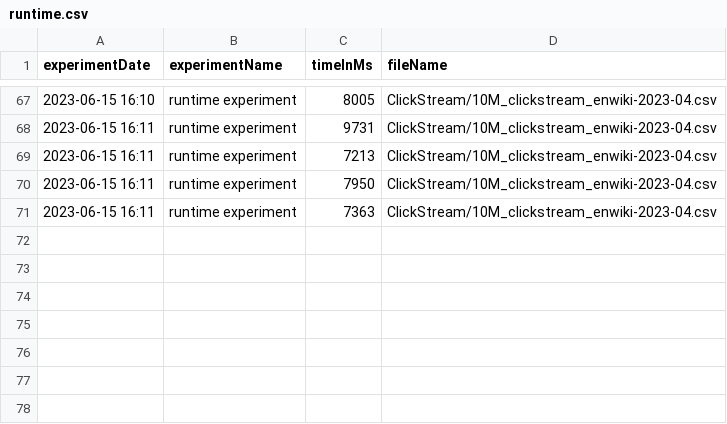
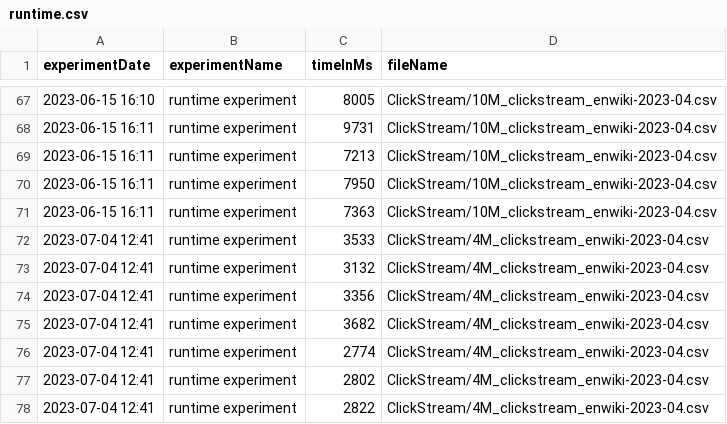
Before and after one commit to tong-woo/StreamDQ-Experiment, a CSV file: experimentresult/runtime.csv, drawn as a sheet; only a part is shown, gaps mark what is left out.

Commit message:
docs: Update runtime for wiki click-stream 4 million dataset to correct abnormal caused to long experiment runtime

```diff
--- a/experimentresult/runtime.csv
+++ b/experimentresult/runtime.csv
@@ -71 +71,8 @@ experimentDate,experimentName,timeInMs,fileName
 "2023-06-15 16:11","runtime experiment",7363,"ClickStream/10M_clickstream_enwiki-2023-04.csv"
+"2023-07-04 12:41","runtime experiment",3533,"ClickStream/4M_clickstream_enwiki-2023-04.csv"
+"2023-07-04 12:41","runtime experiment",3132,"ClickStream/4M_clickstream_enwiki-2023-04.csv"
+"2023-07-04 12:41","runtime experiment",3356,"ClickStream/4M_clickstream_enwiki-2023-04.csv"
+"2023-07-04 12:41","runtime experiment",3682,"ClickStream/4M_clickstream_enwiki-2023-04.csv"
+"2023-07-04 12:41","runtime experiment",2774,"ClickStream/4M_clickstream_enwiki-2023-04.csv"
+"2023-07-04 12:41","runtime experiment",2802,"ClickStream/4M_clickstream_enwiki-2023-04.csv"
+"2023-07-04 12:41","runtime experiment",2822,"ClickStream/4M_clickstream_enwiki-2023-04.csv"
```
